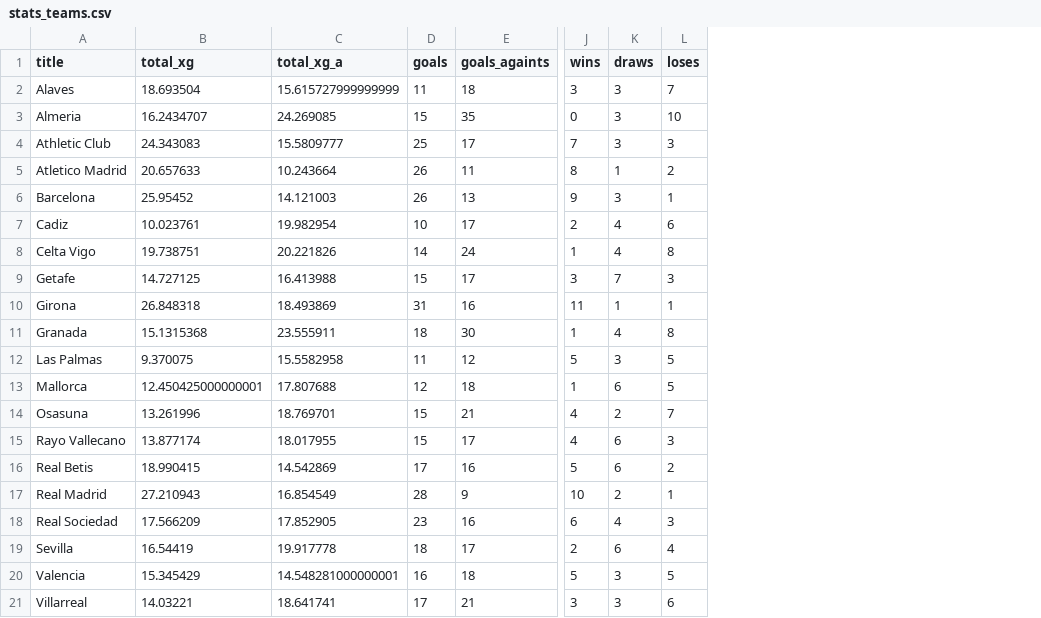
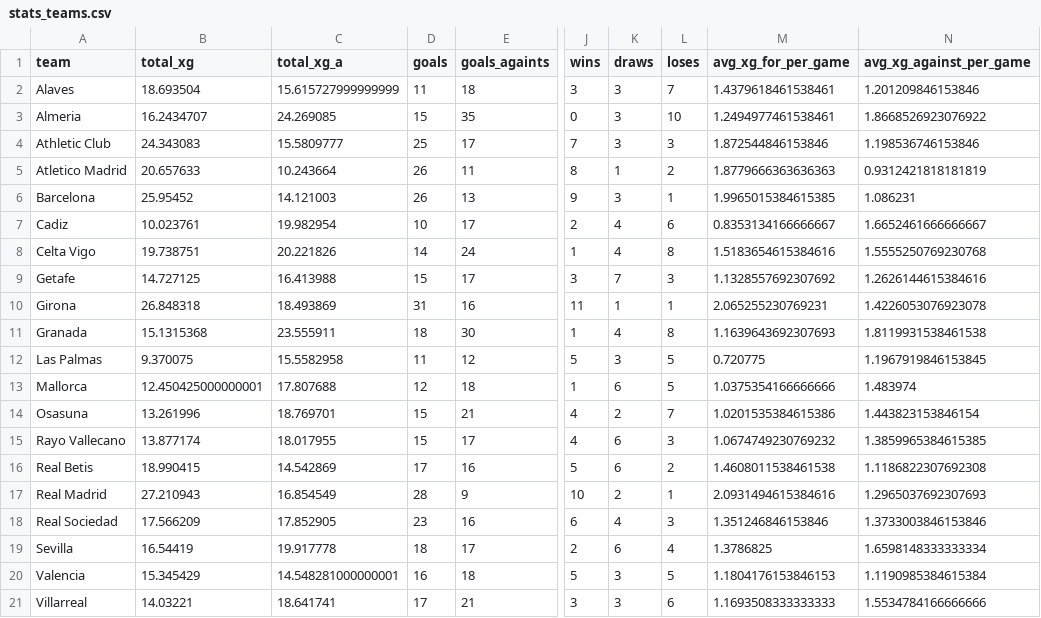
Before and after one commit to Daniher01/ejercicios_bigdata_futbol, a CSV file: ejercicios/rendimiento Girona liga 23 24/stats_teams.csv, drawn as a sheet; only a part is shown, gaps mark what is left out; the diff names each change by its address in the sheet, - before the commit and + after, or states it on an @@ line.

```diff
--- a/ejercicios/rendimiento Girona liga 23 24/stats_teams.csv
+++ b/ejercicios/rendimiento Girona liga 23 24/stats_teams.csv
+column M (avg_xg_for_per_game), rows 2-21: 1.4379618461538461 | 1.2494977461538461 | 1.872544846153846 | 1.8779666363636363 | 1.9965015384615385 | 0.8353134166666667 | 1.5183654615384616 | 1.1328557692307692 | 2.065255230769231 | 1.1639643692307693 | 0.720775 | 1.0375354166666666 | 1.0201535384615386 | 1.0674749230769232 | 1.4608011538461538 | 2.0931494615384616 | 1.351246846153846 | 1.3786825 | 1.1804176153846153 | 1.1693508333333333
+column N (avg_xg_against_per_game), rows 2-21: 1.201209846153846 | 1.8668526923076922 | 1.198536746153846 | 0.9312421818181819 | 1.086231 | 1.6652461666666667 | 1.5555250769230768 | 1.2626144615384616 | 1.4226053076923078 | 1.8119931538461538 | 1.1967919846153845 | 1.483974 | 1.443823153846154 | 1.3859965384615385 | 1.1186822307692308 | 1.2965037692307693 | 1.3733003846153846 | 1.6598148333333334 | 1.1190985384615384 | 1.5534784166666666
-A1: title
+A1: team
```
Also changed, not shown: 10 other files.
